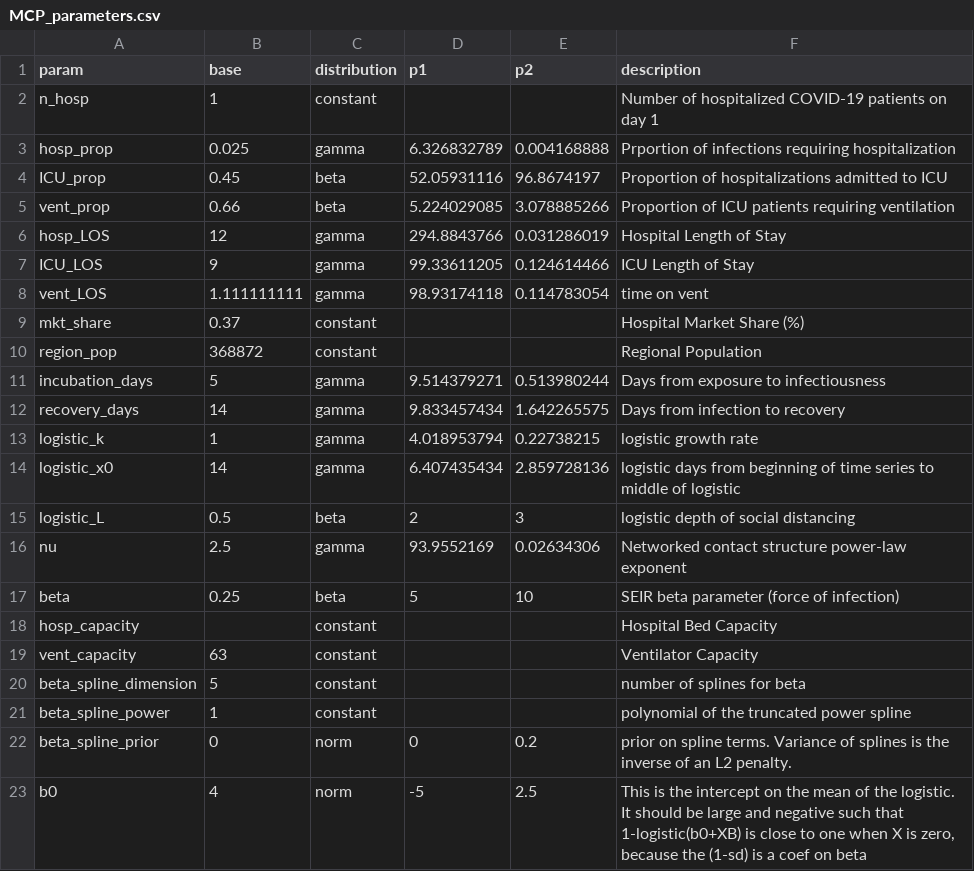
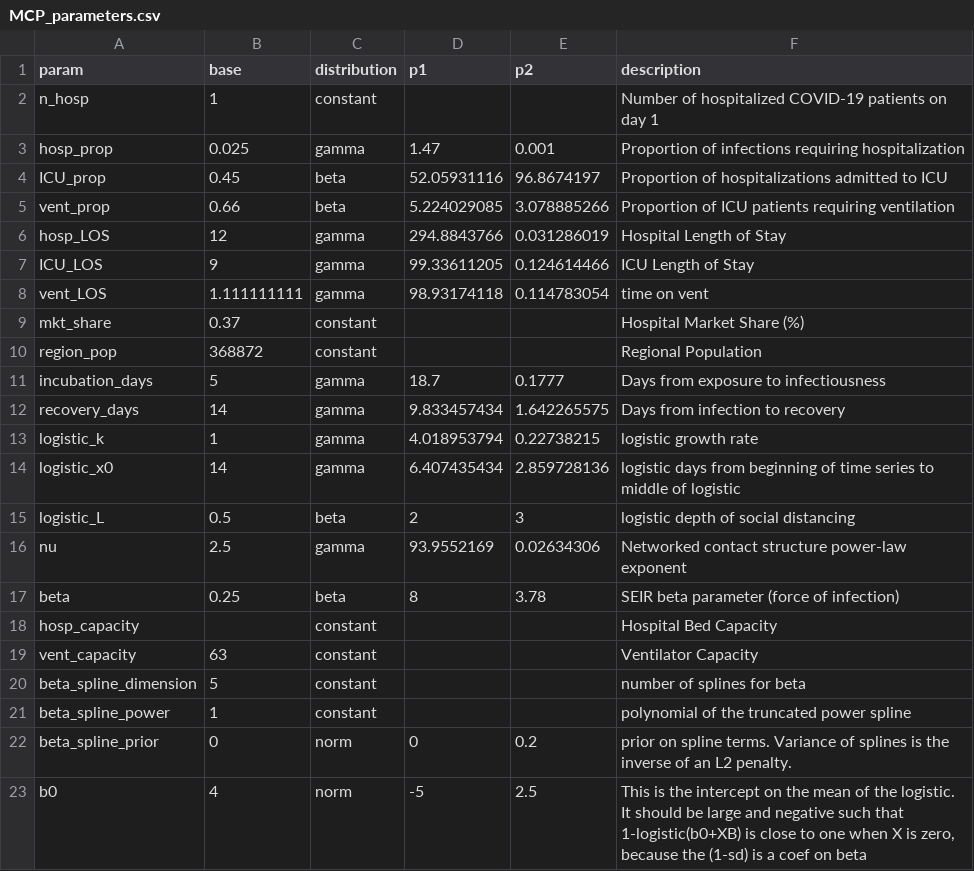
Before and after one commit to pennsignals/bayes-chime, a CSV file: data/MCP_parameters.csv, drawn as a sheet.

```diff
--- a/data/MCP_parameters.csv
+++ b/data/MCP_parameters.csv
@@ -2,3 +2,3 @@ param,base,distribution,p1,p2,description
 n_hosp,1,constant,,,Number of hospitalized COVID-19 patients on day 1
-hosp_prop,0.025,gamma,6.326832789,0.004168888,Prportion of infections requiring hospitalization
+hosp_prop,0.025,gamma,1.47,0.001,Proportion of infections requiring hospitalization
 ICU_prop,0.45,beta,52.05931116,96.8674197,Proportion of hospitalizations admitted to ICU
@@ -10,3 +10,3 @@ mkt_share,0.37,constant,,,Hospital Market Share (%)
 region_pop,368872,constant,,,Regional Population
-incubation_days,5,gamma,9.514379271,0.513980244,Days from exposure to infectiousness
+incubation_days,5,gamma,18.7,0.1777,Days from exposure to infectiousness
 recovery_days,14,gamma,9.833457434,1.642265575,Days from infection to recovery
@@ -16,3 +16,3 @@ logistic_L,0.5,beta,2,3,logistic depth of social distancing
 nu,2.5,gamma,93.9552169,0.02634306,Networked contact structure power-law exponent
-beta,0.25,beta,5,10,SEIR beta parameter (force of infection)
+beta,0.25,beta,8,3.78,SEIR beta parameter (force of infection)
 hosp_capacity,,constant,,,Hospital Bed Capacity
```
Also changed, not shown: data/CCH_parameters.csv, data/PAH_parameters.csv, 2 other files.
